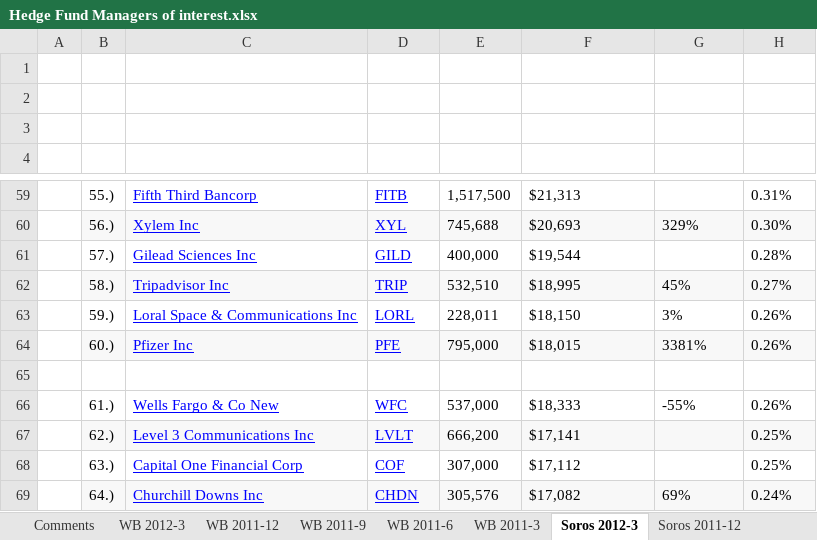
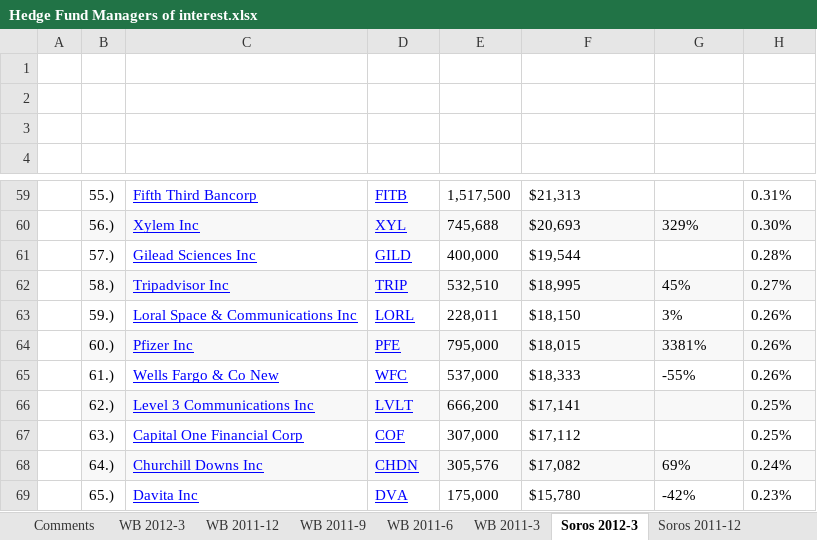
Before and after one commit to macduff/BasicAnalysis, an Excel workbook: Hedge Fund Managers of interest.xlsx, sheet Soros 2012-3, drawn as a sheet; only a part is shown, gaps mark what is left out; the shorter side is filled out with more unchanged rows; values as stored, in another font and other column widths than the file's, no borders; charts and pictures not drawn; the diff names each change by its address in the sheet, - before the commit and + after, or states it on an @@ line.

```diff
--- a/Hedge Fund Managers of interest.xlsx (sheet Soros 2012-3)
+++ b/Hedge Fund Managers of interest.xlsx (sheet Soros 2012-3)
-row 65:  | NO. | SECURITY | TICKER | SHARES | VALUE (X$1000) | ACTIVITY | % PORT
```
Also changed, not shown: sheet WB 2011-12, sheet WB 2012-3, charts or pictures, 2 other files.
